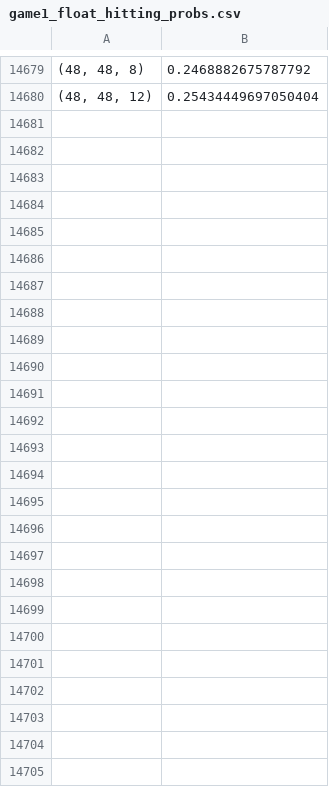
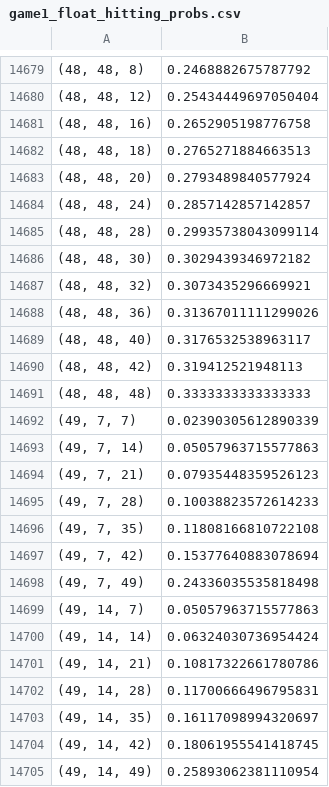
Before and after one commit to 7angel4/3-person-betting-game, a CSV file: game1_two_player/data/game1_float_hitting_probs.csv, drawn as a sheet; only a part is shown, gaps mark what is left out.

Commit message:
More data added

```diff
--- a/game1_two_player/data/game1_float_hitting_probs.csv
+++ b/game1_two_player/data/game1_float_hitting_probs.csv
@@ -14680 +14680,26 @@
 "(48, 48, 12)",0.25434449697050404
+"(48, 48, 16)",0.2652905198776758
+"(48, 48, 18)",0.2765271884663513
+"(48, 48, 20)",0.2793489840577924
+"(48, 48, 24)",0.2857142857142857
+"(48, 48, 28)",0.29935738043099114
+"(48, 48, 30)",0.3029439346972182
+"(48, 48, 32)",0.3073435296669921
+"(48, 48, 36)",0.31367011111299026
+"(48, 48, 40)",0.3176532538963117
+"(48, 48, 42)",0.319412521948113
+"(48, 48, 48)",0.3333333333333333
+"(49, 7, 7)",0.02390305612890339
+"(49, 7, 14)",0.05057963715577863
+"(49, 7, 21)",0.07935448359526123
+"(49, 7, 28)",0.10038823572614233
+"(49, 7, 35)",0.11808166810722108
+"(49, 7, 42)",0.15377640883078694
+"(49, 7, 49)",0.24336035535818498
+"(49, 14, 7)",0.05057963715577863
+"(49, 14, 14)",0.06324030736954424
+"(49, 14, 21)",0.10817322661780786
+"(49, 14, 28)",0.11700666496795831
+"(49, 14, 35)",0.16117098994320697
+"(49, 14, 42)",0.18061955541418745
+"(49, 14, 49)",0.25893062381110954
```
Also changed, not shown: 6 other files.
